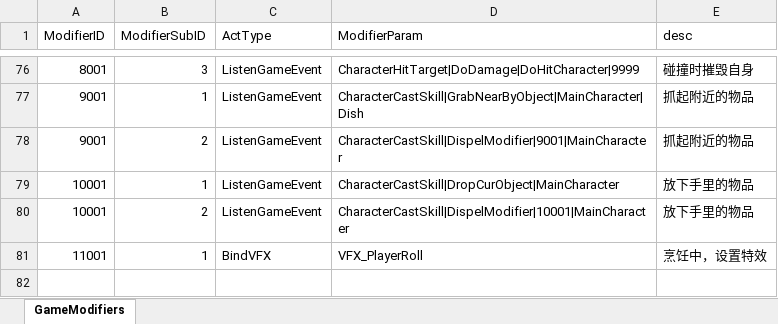
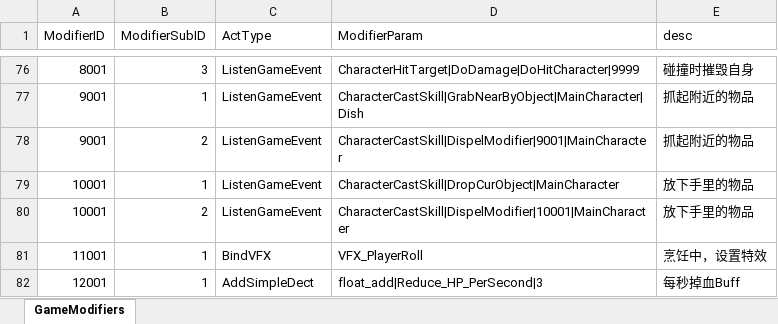
Before and after one commit to WXC-HUB/Project3D, an Excel workbook: Assets/Configs/GameModifiers.xlsx, sheet GameModifiers, drawn as a sheet; only a part is shown, gaps mark what is left out; values as stored, in another font and other column widths than the file's, no borders; the diff names each change by its address in the sheet, - before the commit and + after, or states it on an @@ line.

Commit message:
Drop HP Per Second

```diff
--- a/Assets/Configs/GameModifiers.xlsx (sheet GameModifiers)
+++ b/Assets/Configs/GameModifiers.xlsx (sheet GameModifiers)
+row 82: 12001 | 1 | AddSimpleDect | float_add|Reduce_HP_PerSecond|3 | 每秒掉血Buff
```
Also changed, not shown: 2 other files.
